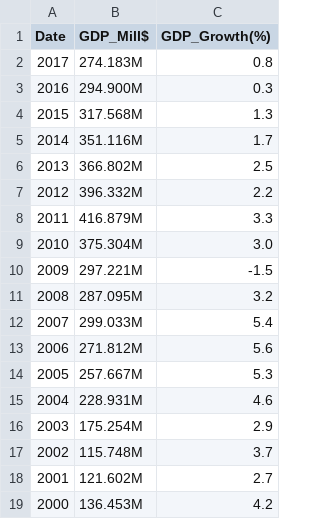
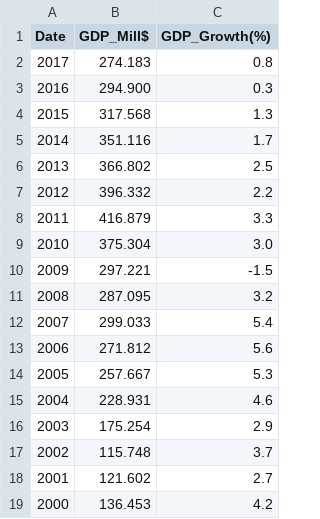
Before and after one commit to Wahe3bru/LinReg, a CSV file: data_source/SA_GDP.csv, drawn as a sheet.

Commit message:
removed uneccesary chars

```diff
--- a/data_source/SA_GDP.csv
+++ b/data_source/SA_GDP.csv
@@ -1,19 +1,19 @@
 Date,GDP_Mill$,GDP_Growth(%)
-2017,274.183M,0.8
-2016,294.900M,0.3
-2015,317.568M,1.3
-2014,351.116M,1.7
-2013,366.802M,2.5
-2012,396.332M,2.2
-2011,416.879M,3.3
-2010,375.304M,3.0
-2009,297.221M,-1.5
-2008,287.095M,3.2
-2007,299.033M,5.4
-2006,271.812M,5.6
-2005,257.667M,5.3
-2004,228.931M,4.6
-2003,175.254M,2.9
-2002,115.748M,3.7
-2001,121.602M,2.7
-2000,136.453M,4.2
+2017,274.183,0.8
+2016,294.900,0.3
+2015,317.568,1.3
+2014,351.116,1.7
+2013,366.802,2.5
+2012,396.332,2.2
+2011,416.879,3.3
+2010,375.304,3.0
+2009,297.221,-1.5
+2008,287.095,3.2
+2007,299.033,5.4
+2006,271.812,5.6
+2005,257.667,5.3
+2004,228.931,4.6
+2003,175.254,2.9
+2002,115.748,3.7
+2001,121.602,2.7
+2000,136.453,4.2
```
